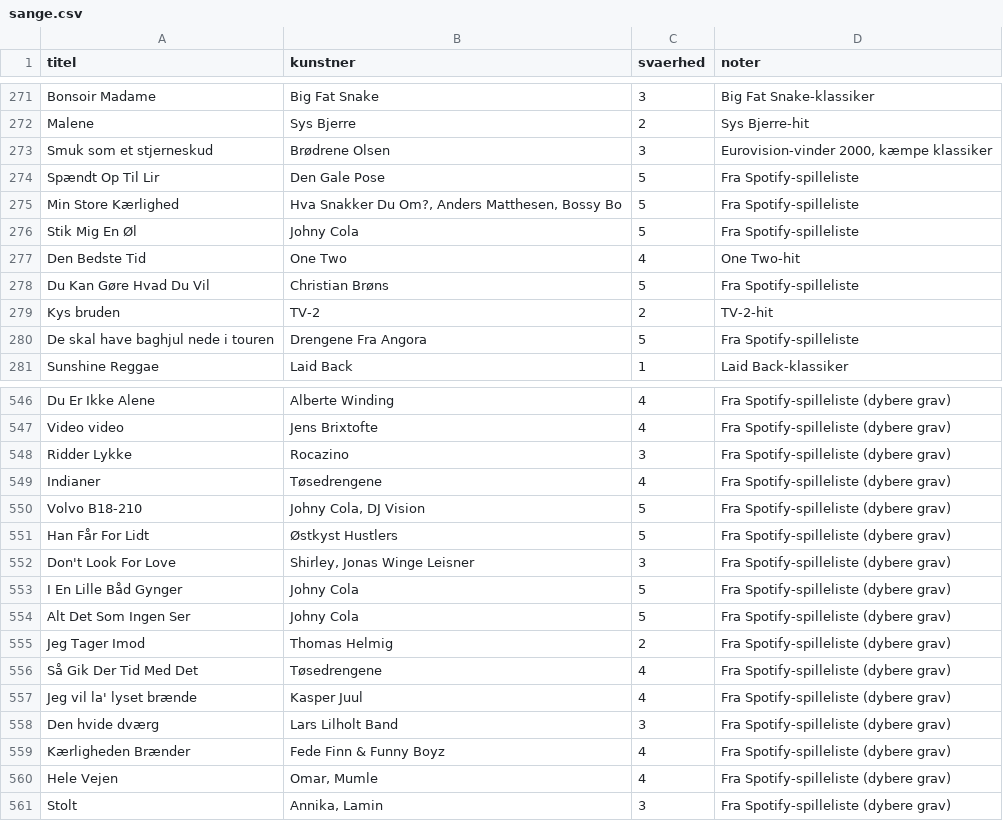
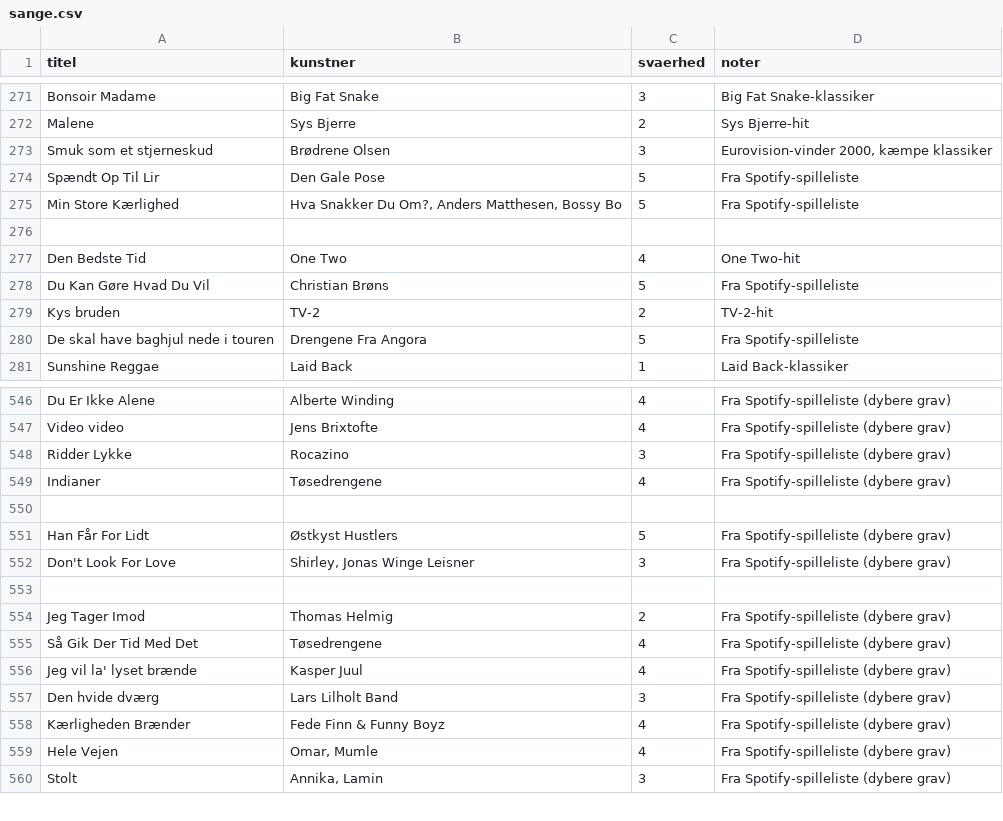
Before and after one commit to awesomeemilo-byte/oerehaenger, a CSV file: data/sange.csv, drawn as a sheet; only a part is shown, gaps mark what is left out; the diff names each change by its address in the sheet, - before the commit and + after, or states it on an @@ line.

Commit message:
Update sange.csv

```diff
--- a/data/sange.csv
+++ b/data/sange.csv
-row 276: Stik Mig En Øl | Johny Cola | 5 | Fra Spotify-spilleliste
+row 276: (empty)
-row 550: Volvo B18-210 | Johny Cola, DJ Vision | 5 | Fra Spotify-spilleliste (dybere grav)
+row 550: (empty)
-row 553: I En Lille Båd Gynger | Johny Cola | 5 | Fra Spotify-spilleliste (dybere grav)
+row 553: (empty)
-row 554: Alt Det Som Ingen Ser | Johny Cola | 5 | Fra Spotify-spilleliste (dybere grav)
```
